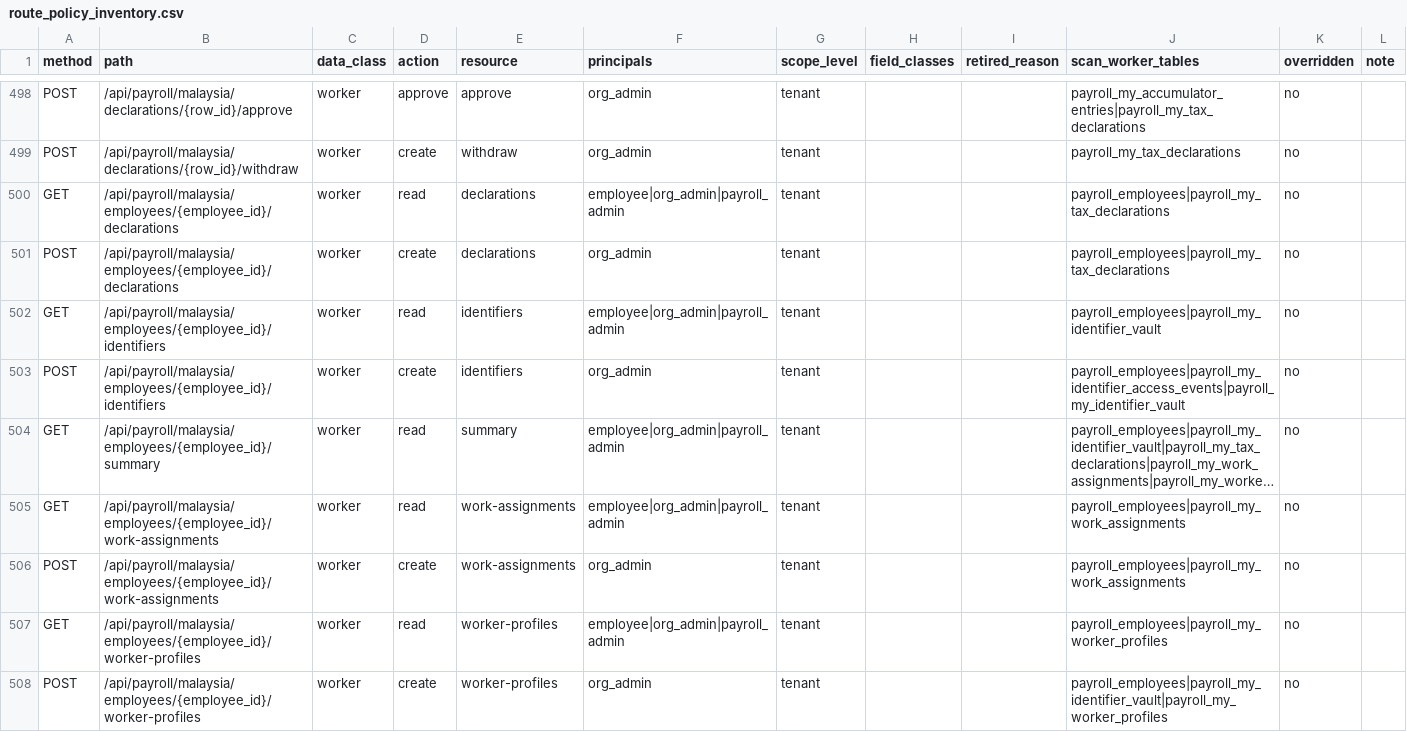
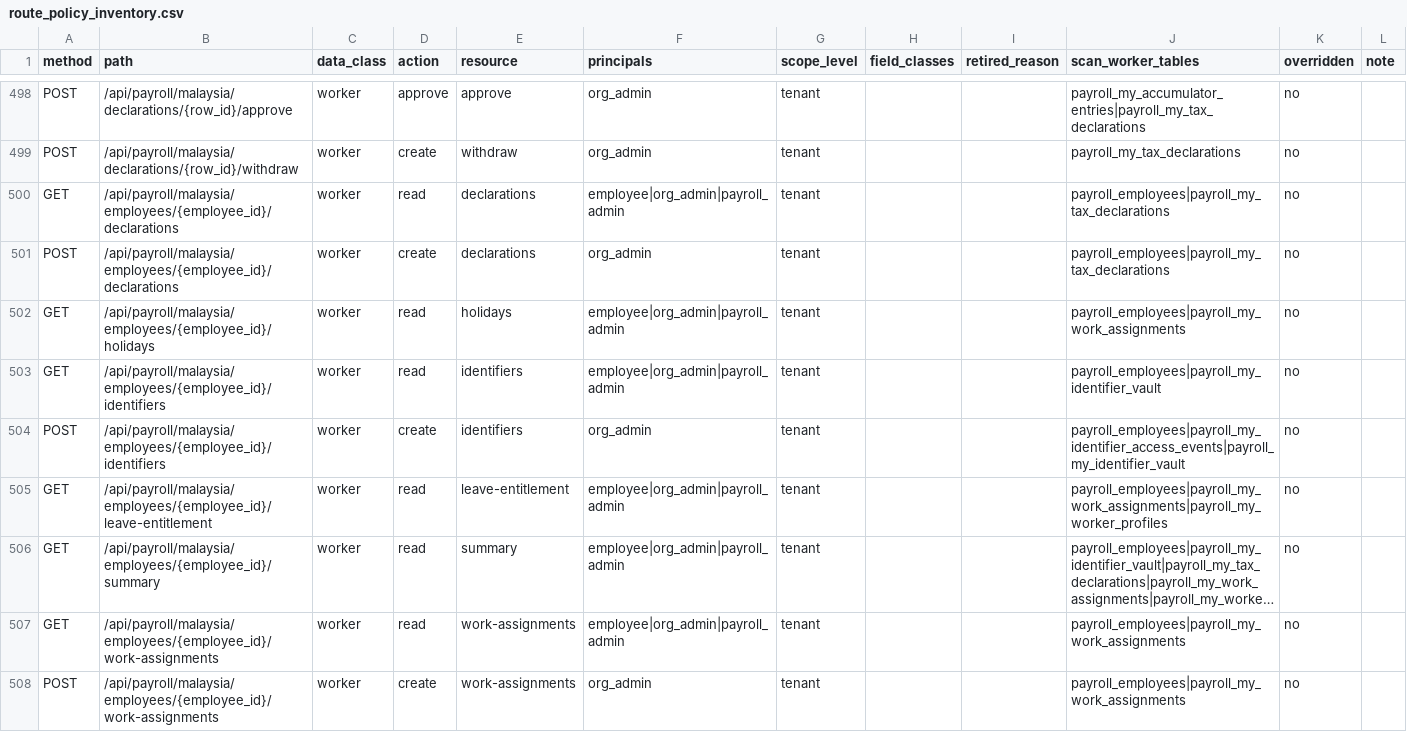
Before and after one commit to ZoikoGroup/zoiko-payroll-platform, a CSV file: docs/privacy/route_policy_inventory.csv, drawn as a sheet; only a part is shown, gaps mark what is left out; the shorter side is filled out with more unchanged rows; long unchanged cells end in …; the diff names each change by its address in the sheet, - before the commit and + after, or states it on an @@ line.

```diff
--- a/docs/privacy/route_policy_inventory.csv
+++ b/docs/privacy/route_policy_inventory.csv
+row 502: GET | /api/payroll/malaysia/employees/{employee_id}/holidays | worker | read | holidays | employee|org_admin|payroll_admin | tenant |  |  | payroll_employees|payroll_my_work_assignments | no
+row 505: GET | /api/payroll/malaysia/employees/{employee_id}/leave-entitlement | worker | read | leave-entitlement | employee|org_admin|payroll_admin | tenant |  |  | payroll_employees|payroll_my_work_assignments|payroll_my_worker_profiles | no
```
Also changed, not shown: 16 other files.
